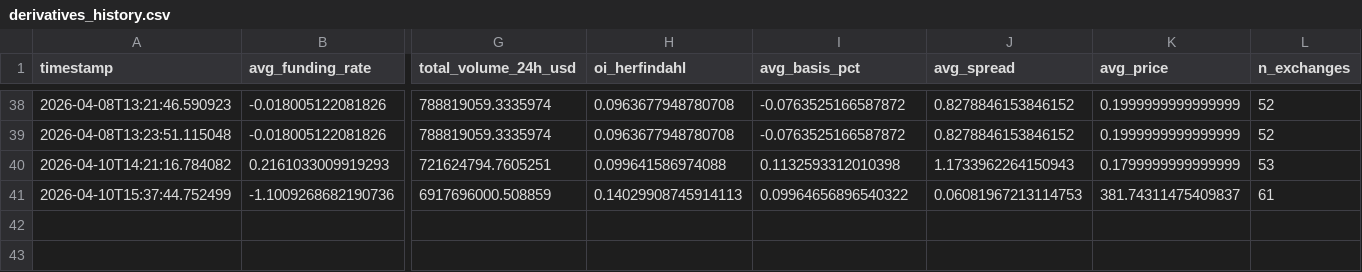
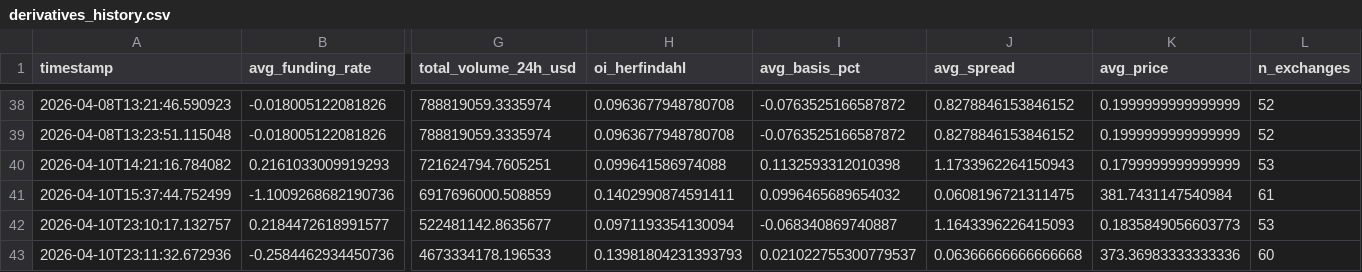
Before and after one commit to cumeadi/fartcoin-alpha, a CSV file: data/derivatives_history.csv, drawn as a sheet; only a part is shown, gaps mark what is left out; rows hold the shown columns only; the diff names each change by its address in the sheet, - before the commit and + after, or states it on an @@ line.

```diff
--- a/data/derivatives_history.csv
+++ b/data/derivatives_history.csv
-H41 (oi_herfindahl): 0.14029908745914113
+H41 (oi_herfindahl): 0.1402990874591411
-I41 (avg_basis_pct): 0.09964656896540322
+I41 (avg_basis_pct): 0.0996465689654032
-J41 (avg_spread): 0.06081967213114753
+J41 (avg_spread): 0.0608196721311475
-K41 (avg_price): 381.74311475409837
+K41 (avg_price): 381.7431147540984
+row 42: 2026-04-10T23:10:17.132757 | 0.2184472618991577 | 522481142.8635677 | 0.0971193354130094 | -0.068340869740887 | 1.1643396226415093 | 0.1835849056603773 | 53
+row 43: 2026-04-10T23:11:32.672936 | -0.2584462934450736 | 4673334178.196533 | 0.13981804231393793 | 0.021022755300779537 | 0.06366666666666668 | 373.36983333333336 | 60
```
Also changed, not shown: data/coinglass_funding_snapshot.csv, data/coinglass_oi_snapshot.csv, 25 other files.
